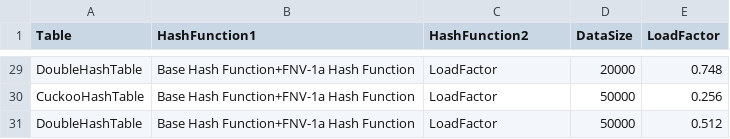
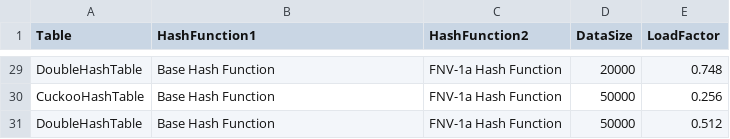
Before and after one commit to buddyuchiha/CourseWork, a CSV file: results/test_double_int_load_results.csv, drawn as a sheet; only a part is shown, gaps mark what is left out; the diff covers the shown part only; the diff names each change by its address in the sheet, - before the commit and + after, or states it on an @@ line.

```diff
--- a/results/test_double_int_load_results.csv
+++ b/results/test_double_int_load_results.csv
-B29:B31 (HashFunction1): Base Hash Function+FNV-1a Hash Function
+B29:B31 (HashFunction1): Base Hash Function
-C29:C31 (HashFunction2): LoadFactor
+C29:C31 (HashFunction2): FNV-1a Hash Function
```
Also changed, not shown: 54 edited cells elsewhere in this file, results/test_double_string_load_results.csv, results/test_int_load_results.csv, 12 other files.
